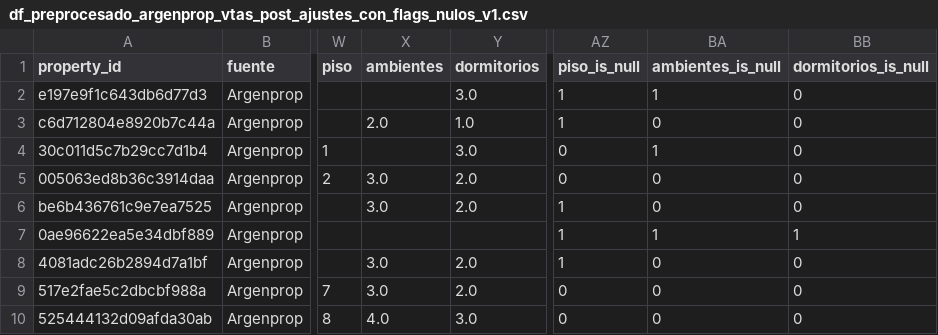
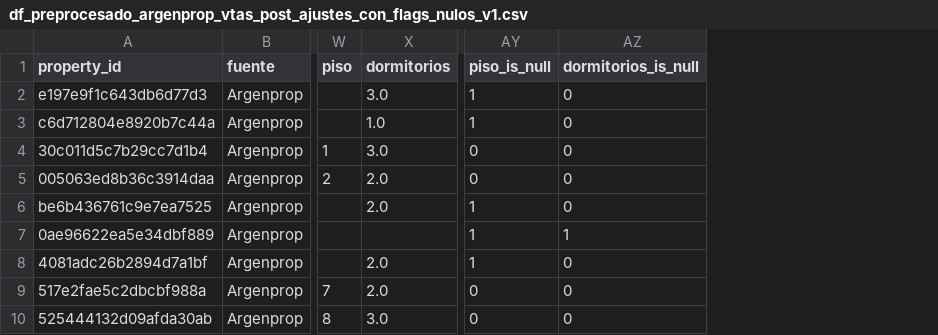
Before and after one commit to arirakowitba/TP_analitica_descriptiva_grupo1_2q2026, a CSV file: data/processed/df_preprocesado_argenprop_vtas_post_ajustes_con_flags_nulos_v1.csv, drawn as a sheet; only a part is shown, gaps mark what is left out; the diff names each change by its address in the sheet, - before the commit and + after, or states it on an @@ line.

Commit message:
nulos

```diff
--- a/data/processed/df_preprocesado_argenprop_vtas_post_ajustes_con_flags_nulos_v1.csv
+++ b/data/processed/df_preprocesado_argenprop_vtas_post_ajustes_con_flags_nulos_v1.csv
-column X (ambientes), rows 3-10: 2.0 |  | 3.0 | 3.0 |  | 3.0 | 3.0 | 4.0
-column BA (ambientes_is_null), rows 2-10: 1 | 0 | 1 | 0 | 0 | 1 | 0 | 0 | 0
```
Also changed, not shown: data/processed/df_preprocesado_argenprop_alq_post_ajustes_con_flags_nulos_v1.csv, 5 other files.
